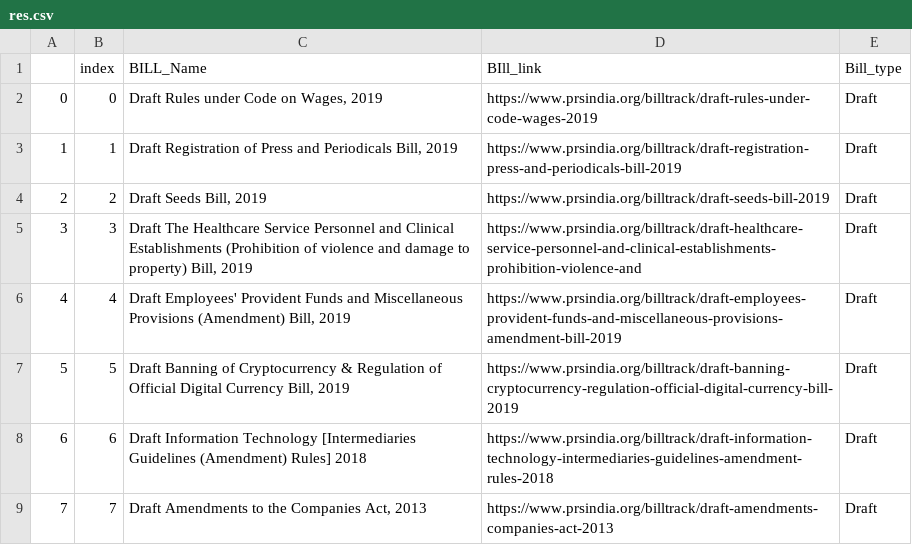
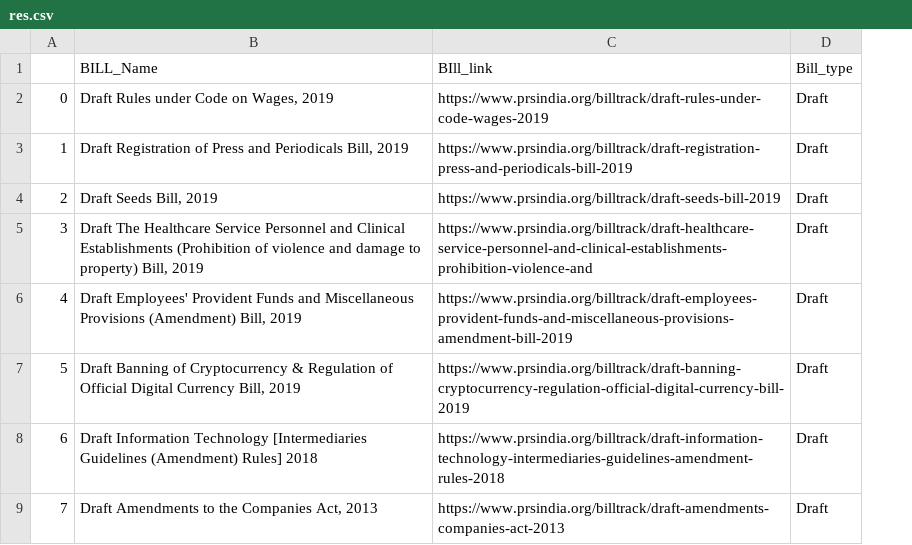
Before and after one commit to kaiwalya4850/Direct_Democracy, a CSV file: E-governence/res.csv, drawn as a sheet; only a part is shown; the diff names each change by its address in the sheet, - before the commit and + after, or states it on an @@ line.

```diff
--- a/E-governence/res.csv
+++ b/E-governence/res.csv
-column B, rows 1-9: index | 0 | 1 | 2 | 3 | 4 | 5 | 6 | 7
```
Also changed, not shown: 1 other file.
